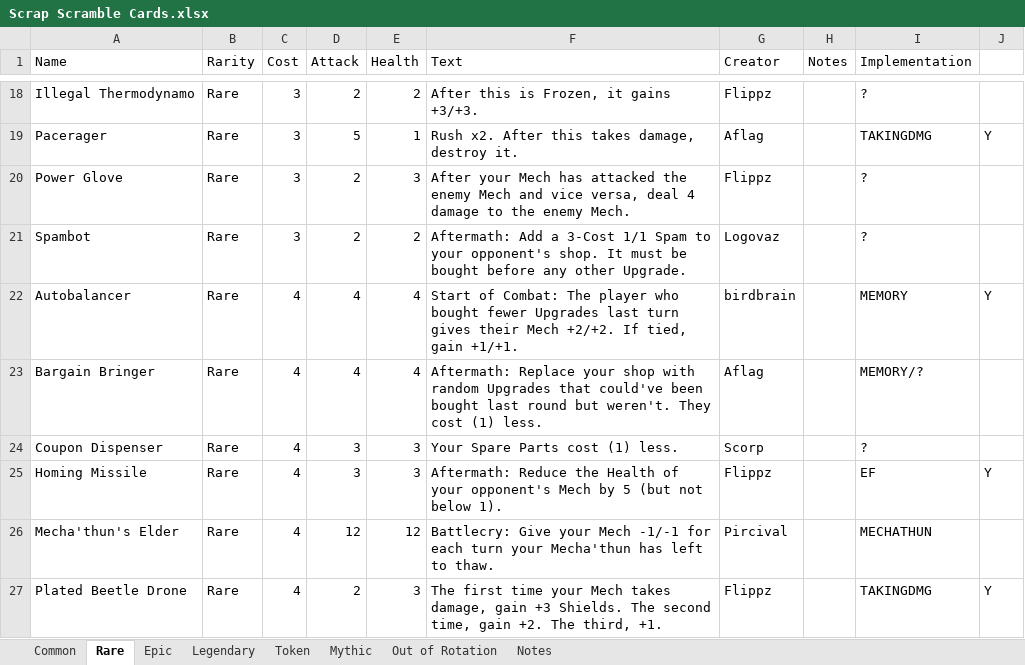
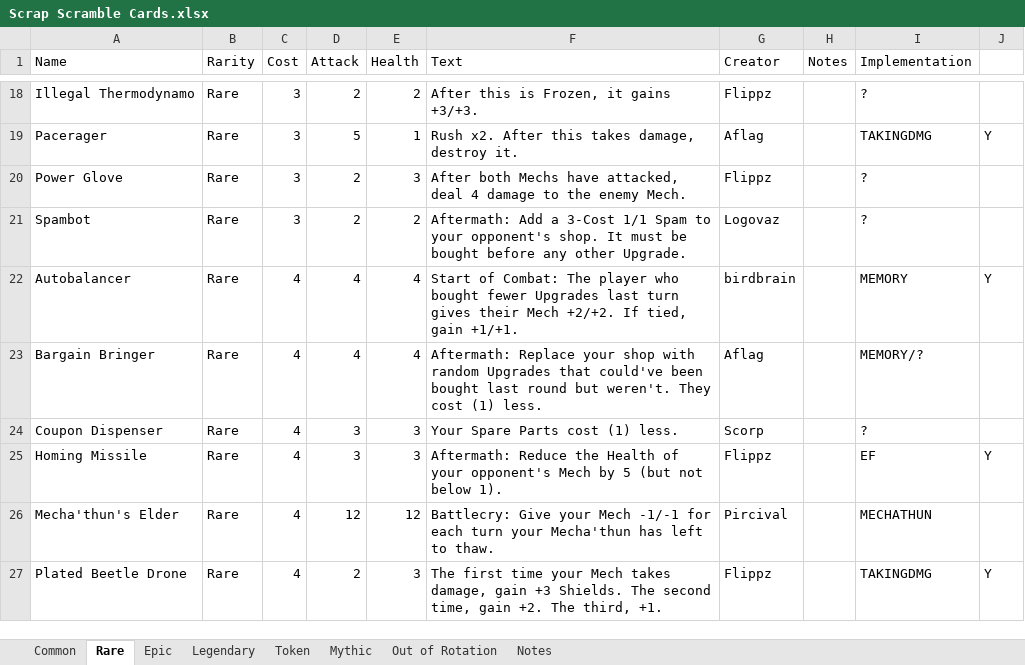
Before and after one commit to stelitop/ScrapScramble, an Excel workbook: Scrap Scramble Cards.xlsx, sheet Rare, drawn as a sheet; only a part is shown, gaps mark what is left out; values as stored, in another font and other column widths than the file's, no cell formats; table styles not drawn; the diff names each change by its address in the sheet, - before the commit and + after, or states it on an @@ line.

```diff
--- a/Scrap Scramble Cards.xlsx (sheet Rare)
+++ b/Scrap Scramble Cards.xlsx (sheet Rare)
-F20 (Text): After your Mech has attacked the enemy Mech and vice versa, deal 4…
+F20 (Text): After both Mechs have attacked, deal 4…
```
Also changed, not shown: sheet Epic, sheet Legendary, cell formats, 10 other files.
